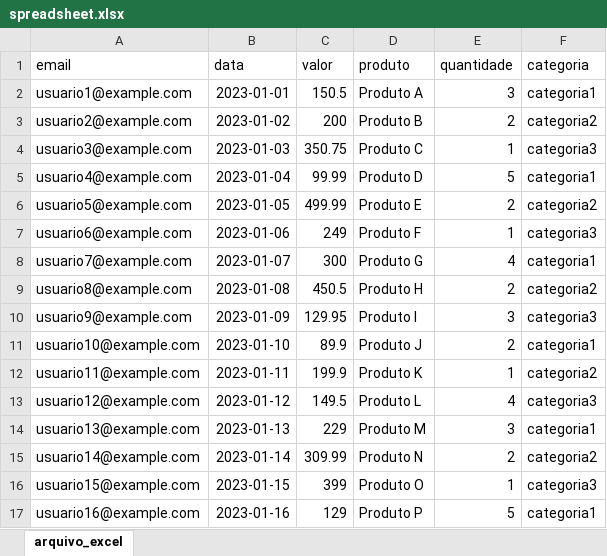
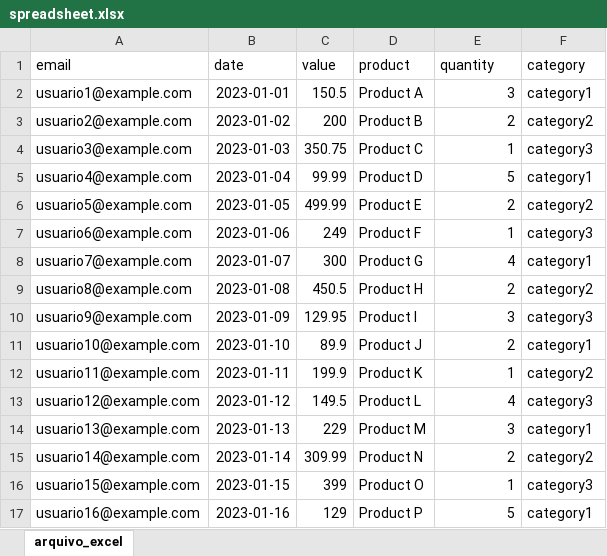
Before and after one commit to acn3to/spreadsheet-validator, an Excel workbook: data/spreadsheet.xlsx, sheet arquivo_excel, drawn as a sheet; only a part is shown; values as stored, in another font and other column widths than the file's, no borders; charts and pictures not drawn; the diff covers the shown part only; the diff names each change by its address in the sheet, - before the commit and + after, or states it on an @@ line.

```diff
--- a/data/spreadsheet.xlsx (sheet arquivo_excel)
+++ b/data/spreadsheet.xlsx (sheet arquivo_excel)
-B1: data
+B1: date
-C1: valor
+C1: value
-D1: produto
+D1: product
-E1: quantidade
+E1: quantity
-F1: categoria
+F1: category
-D2 (product): Produto A
+D2 (product): Product A
-F2 (category): categoria1
+F2 (category): category1
-D3 (product): Produto B
+D3 (product): Product B
-F3 (category): categoria2
+F3 (category): category2
-D4 (product): Produto C
+D4 (product): Product C
-F4 (category): categoria3
+F4 (category): category3
-D5 (product): Produto D
+D5 (product): Product D
-F5 (category): categoria1
+F5 (category): category1
-D6 (product): Produto E
+D6 (product): Product E
-F6 (category): categoria2
+F6 (category): category2
-D7 (product): Produto F
+D7 (product): Product F
-F7 (category): categoria3
+F7 (category): category3
-D8 (product): Produto G
+D8 (product): Product G
-F8 (category): categoria1
+F8 (category): category1
-D9 (product): Produto H
+D9 (product): Product H
-F9 (category): categoria2
+F9 (category): category2
-D10 (product): Produto I
+D10 (product): Product I
-F10 (category): categoria3
+F10 (category): category3
-D11 (product): Produto J
+D11 (product): Product J
-F11 (category): categoria1
+F11 (category): category1
-D12 (product): Produto K
+D12 (product): Product K
-F12 (category): categoria2
+F12 (category): category2
-D13 (product): Produto L
+D13 (product): Product L
-F13 (category): categoria3
+F13 (category): category3
-D14 (product): Produto M
+D14 (product): Product M
-F14 (category): categoria1
+F14 (category): category1
-D15 (product): Produto N
+D15 (product): Product N
-F15 (category): categoria2
+F15 (category): category2
-D16 (product): Produto O
+D16 (product): Product O
-F16 (category): categoria3
+F16 (category): category3
-D17 (product): Produto P
+D17 (product): Product P
-F17 (category): categoria1
+F17 (category): category1
```
Also changed, not shown: 8 edited cells elsewhere in this sheet, charts or pictures, 1 other file.
